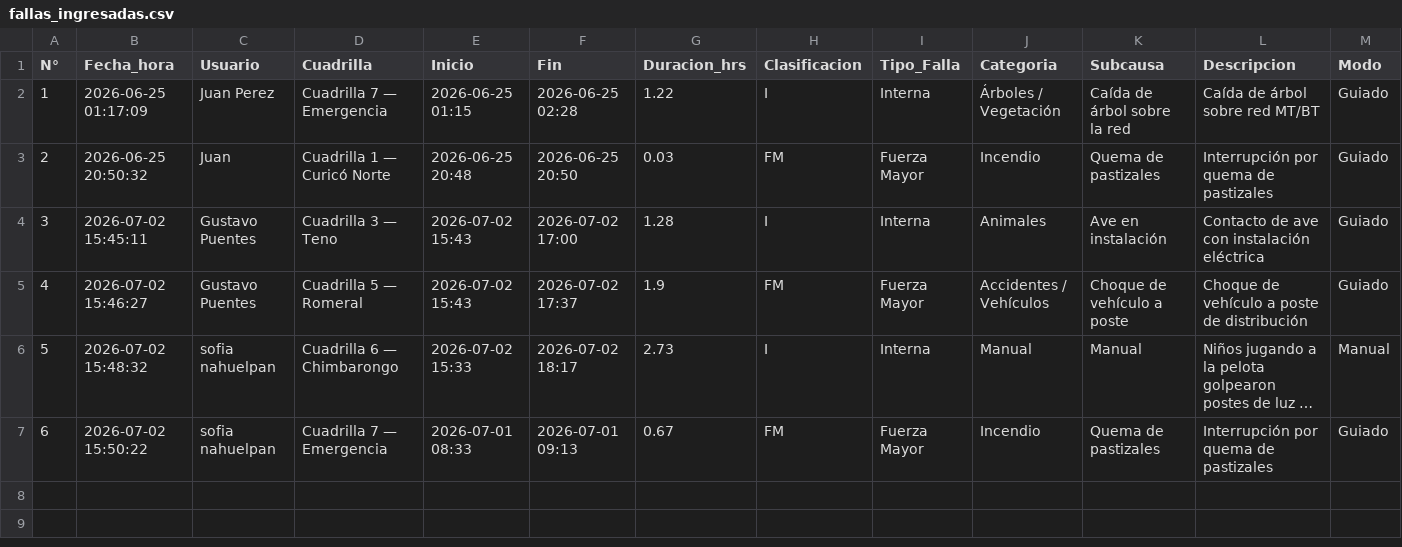
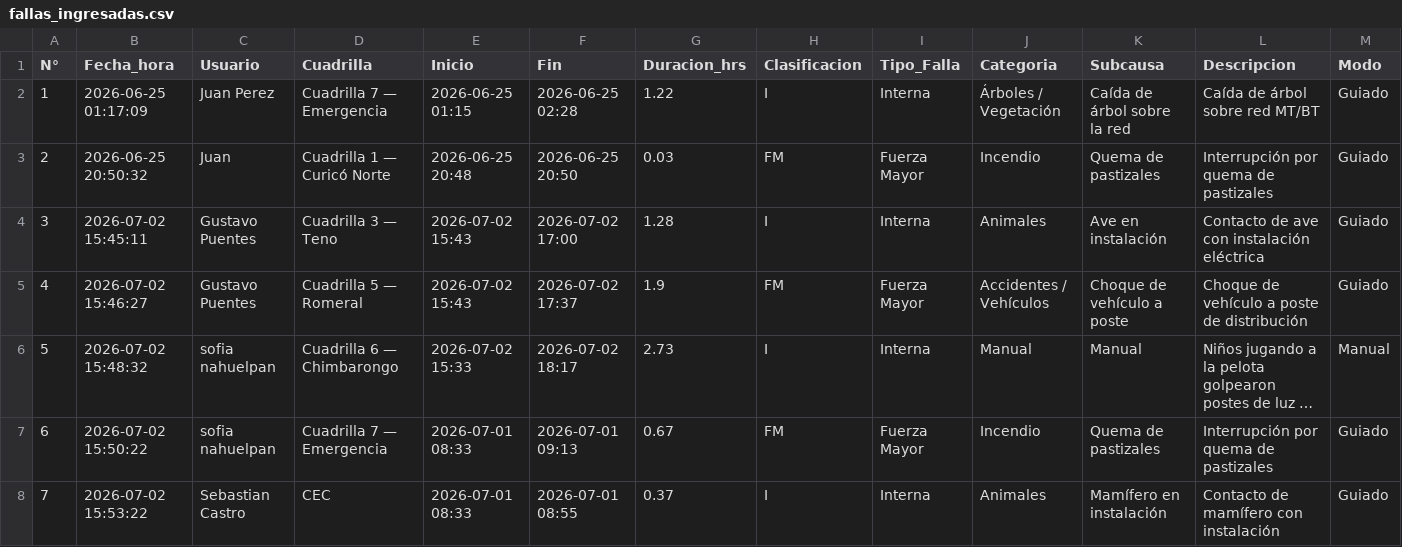
Before and after one commit to gustavopuentesl-maker/ased, a CSV file: fallas_ingresadas.csv, drawn as a sheet; only a part is shown; long unchanged cells end in …; rows hold the shown columns only; the diff names each change by its address in the sheet, - before the commit and + after, or states it on an @@ line.

Commit message:
Registro N°7 — 2026-07-02 15:53

```diff
--- a/fallas_ingresadas.csv
+++ b/fallas_ingresadas.csv
+row 8: 7 | 2026-07-02 15:53:22 | Sebastian Castro | CEC | 2026-07-01 08:33 | 2026-07-01 08:55 | 0.37 | I | Interna | Animales | Mamífero en instalación | Contacto de mamífero con instalación | Guiado
```
